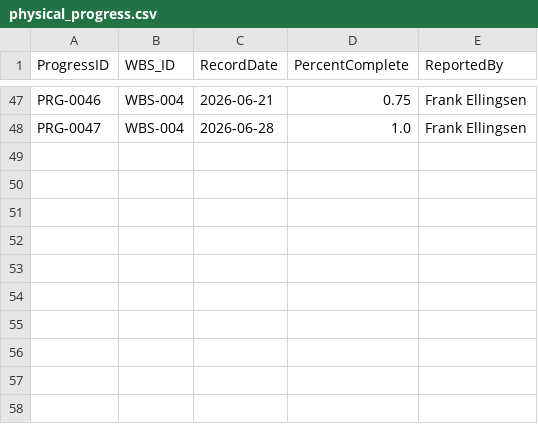
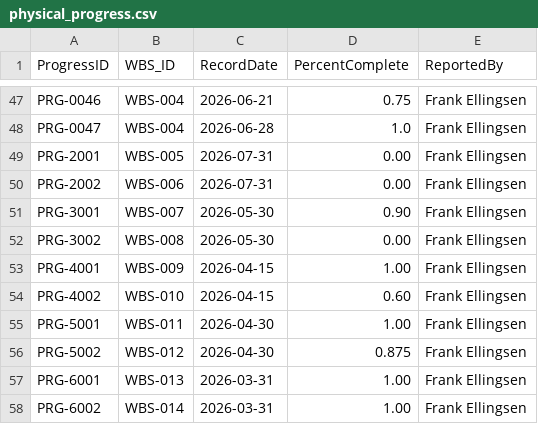
Before and after one commit to Frank-Ellingsen/Project-Mangagement, a CSV file: Data/CSV/physical_progress.csv, drawn as a sheet; only a part is shown, gaps mark what is left out.

```diff
--- a/Data/CSV/physical_progress.csv
+++ b/Data/CSV/physical_progress.csv
@@ -48 +48,11 @@ PRG-0046,WBS-004,2026-06-21,0.75,Frank Ellingsen
 PRG-0047,WBS-004,2026-06-28,1.0,Frank Ellingsen
+PRG-2001,WBS-005,2026-07-31,0.00,Frank Ellingsen
+PRG-2002,WBS-006,2026-07-31,0.00,Frank Ellingsen
+PRG-3001,WBS-007,2026-05-30,0.90,Frank Ellingsen
+PRG-3002,WBS-008,2026-05-30,0.00,Frank Ellingsen
+PRG-4001,WBS-009,2026-04-15,1.00,Frank Ellingsen
+PRG-4002,WBS-010,2026-04-15,0.60,Frank Ellingsen
+PRG-5001,WBS-011,2026-04-30,1.00,Frank Ellingsen
+PRG-5002,WBS-012,2026-04-30,0.875,Frank Ellingsen
+PRG-6001,WBS-013,2026-03-31,1.00,Frank Ellingsen
+PRG-6002,WBS-014,2026-03-31,1.00,Frank Ellingsen
```
Also changed, not shown: Data/CSV/material_costs.csv, Data/CSV/resource_assignments.csv, 14 other files.
